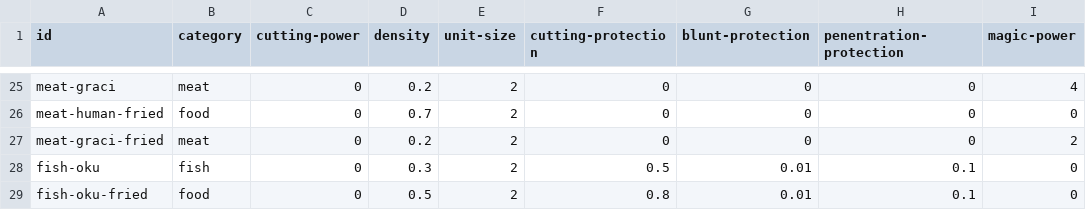
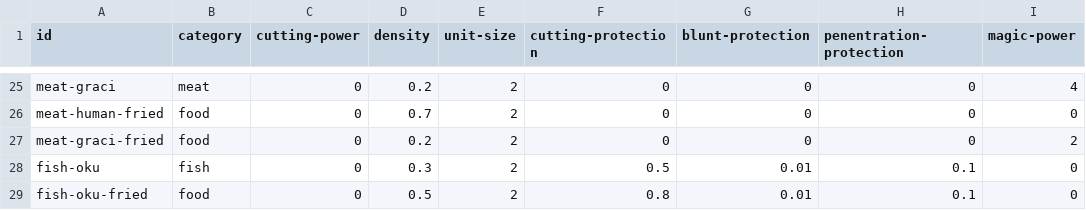
Before and after one commit to ineveraskedforthis/2, a CSV file: game_content/tables/materials.csv, drawn as a sheet; only a part is shown, gaps mark what is left out; the diff names each change by its address in the sheet, - before the commit and + after, or states it on an @@ line.

```diff
--- a/game_content/tables/materials.csv
+++ b/game_content/tables/materials.csv
-B27 (category): meat
+B27 (category): food
```
Also changed, not shown: 4 other files.
